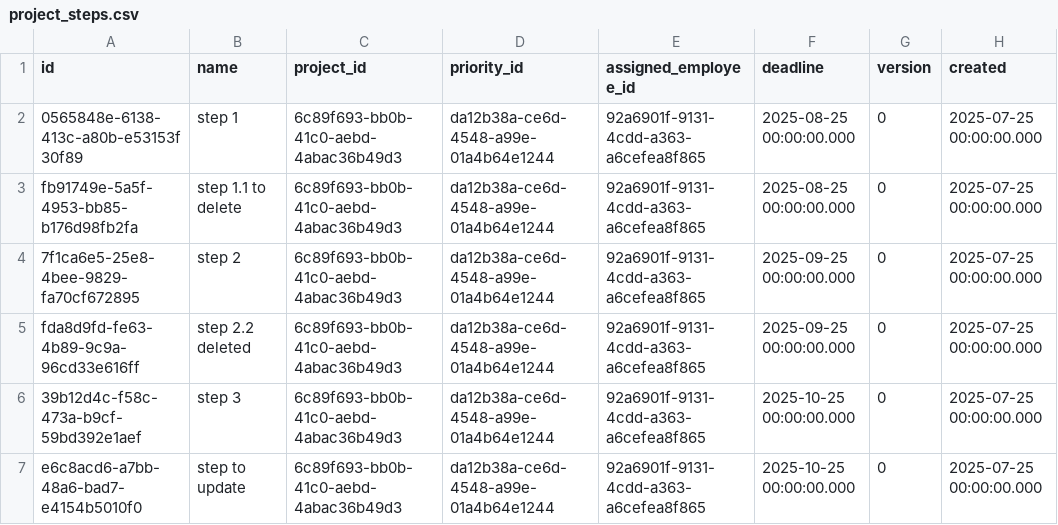
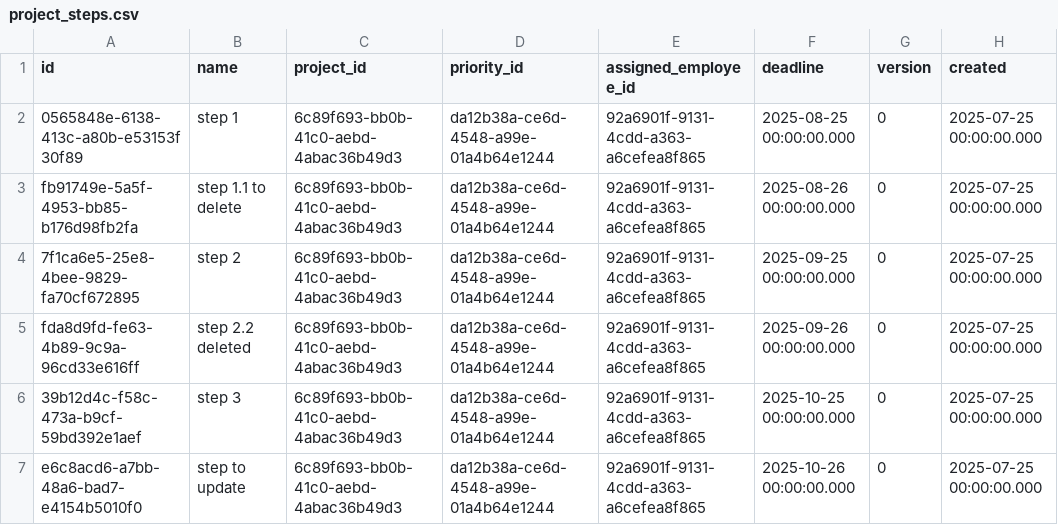
Before and after one commit to pawelNu/backend-project-manager, a CSV file: src/main/resources/db/changelog/0.8.0/project_steps.csv, drawn as a sheet; only a part is shown; the diff names each change by its address in the sheet, - before the commit and + after, or states it on an @@ line.

```diff
--- a/src/main/resources/db/changelog/0.8.0/project_steps.csv
+++ b/src/main/resources/db/changelog/0.8.0/project_steps.csv
-F3 (deadline): 2025-08-25 00:00:00.000
+F3 (deadline): 2025-08-26 00:00:00.000
-F5 (deadline): 2025-09-25 00:00:00.000
+F5 (deadline): 2025-09-26 00:00:00.000
-F7 (deadline): 2025-10-25 00:00:00.000
+F7 (deadline): 2025-10-26 00:00:00.000
```
Also changed, not shown: 6 other files.
